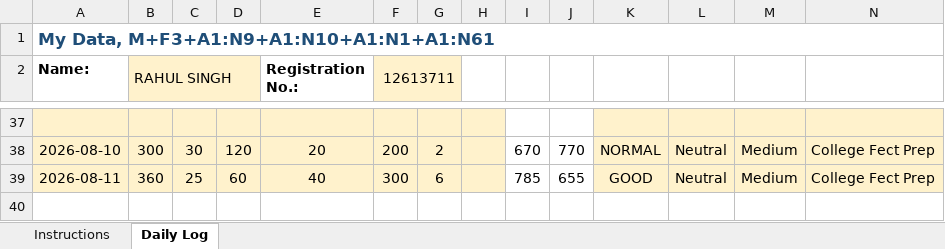
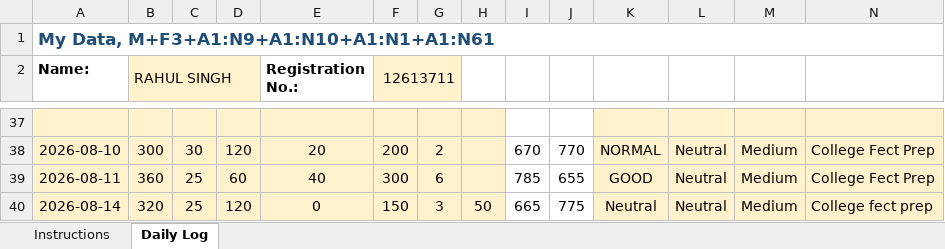
Before and after one commit to yashdune-cmd/CAP776, an Excel workbook: 12613711.xlsx, sheet Daily Log, drawn as a sheet; only a part is shown, gaps mark what is left out; values as stored, in another font and other column widths than the file's, no borders; conditional formats not drawn; the diff names each change by its address in the sheet, - before the commit and + after, or states it on an @@ line.

Commit message:
Add files via upload

```diff
--- a/12613711.xlsx (sheet Daily Log)
+++ b/12613711.xlsx (sheet Daily Log)
+row 40: 2026-08-14 | 320 | 25 | 120 | 0 | 150 | 3 | 50 | 665 | 775 | Neutral | Neutral | Medium | College fect prep
```
